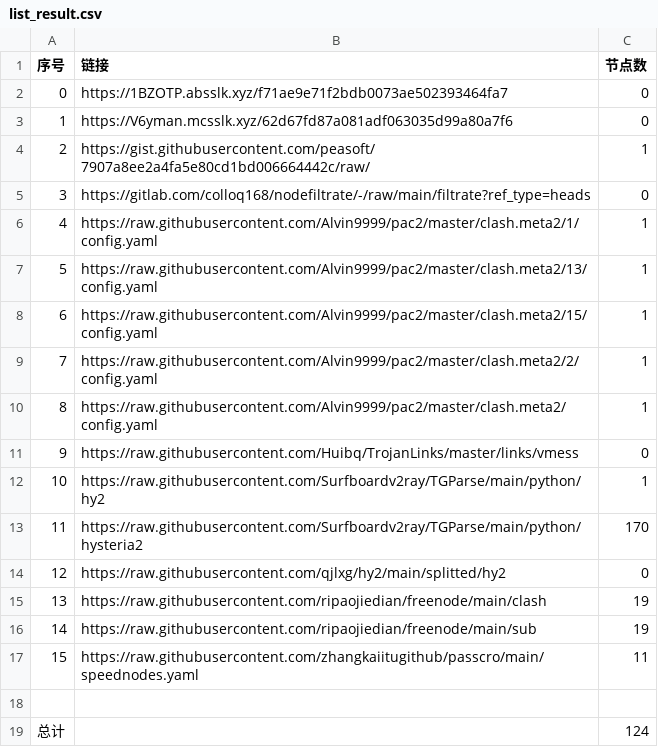
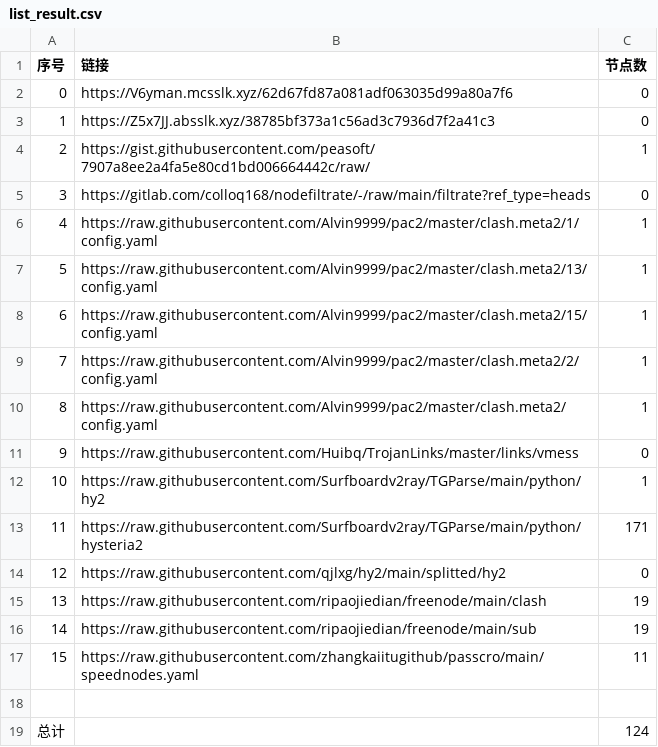
Before and after one commit to nongsp/NWs, a CSV file: list_result.csv, drawn as a sheet.

```diff
--- a/list_result.csv
+++ b/list_result.csv
@@ -1,4 +1,4 @@
 序号,链接,节点数
-0,https://1BZOTP.absslk.xyz/f71ae9e71f2bdb0073ae502393464fa7,0
-1,https://V6yman.mcsslk.xyz/62d67fd87a081adf063035d99a80a7f6,0
+0,https://V6yman.mcsslk.xyz/62d67fd87a081adf063035d99a80a7f6,0
+1,https://Z5x7JJ.absslk.xyz/38785bf373a1c56ad3c7936d7f2a41c3,0
 2,https://gist.githubusercontent.com/peasoft/7907a8ee2a4fa5e80cd1bd006664442c/raw/,1
@@ -12,3 +12,3 @@
 10,https://raw.githubusercontent.com/Surfboardv2ray/TGParse/main/python/hy2,1
-11,https://raw.githubusercontent.com/Surfboardv2ray/TGParse/main/python/hysteria2,170
+11,https://raw.githubusercontent.com/Surfboardv2ray/TGParse/main/python/hysteria2,171
 12,https://raw.githubusercontent.com/qjlxg/hy2/main/splitted/hy2,0
```
Also changed, not shown: 7 other files.
